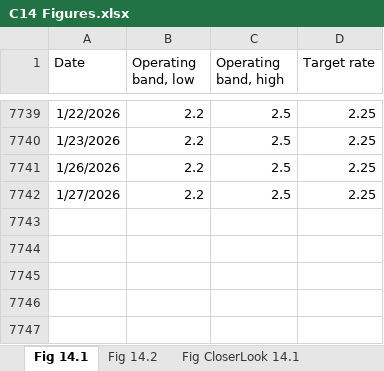
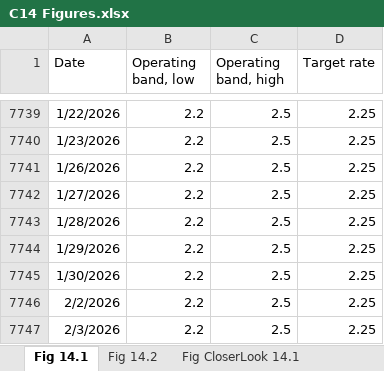
Before and after one commit to trevortombe/RealTimeGraphs, an Excel workbook: Data/C14 Figures.xlsx, sheet Fig 14.1, drawn as a sheet; only a part is shown, gaps mark what is left out; values as stored, in another font and other column widths than the file's, no borders; charts and pictures not drawn; the diff names each change by its address in the sheet, - before the commit and + after, or states it on an @@ line.

Commit message:
Update All Figures

```diff
--- a/Data/C14 Figures.xlsx (sheet Fig 14.1)
+++ b/Data/C14 Figures.xlsx (sheet Fig 14.1)
+row 7743: 1/28/2026 | 2.2 | 2.5 | 2.25
+row 7744: 1/29/2026 | 2.2 | 2.5 | 2.25
+row 7745: 1/30/2026 | 2.2 | 2.5 | 2.25
+row 7746: 2/2/2026 | 2.2 | 2.5 | 2.25
+row 7747: 2/3/2026 | 2.2 | 2.5 | 2.25
```
Also changed, not shown: sheet Fig 14.2, sheet Fig CloserLook 14.1, charts or pictures, Data/C02 Figures.xlsx, Data/C03 Figures.xlsx, 13 other files.
